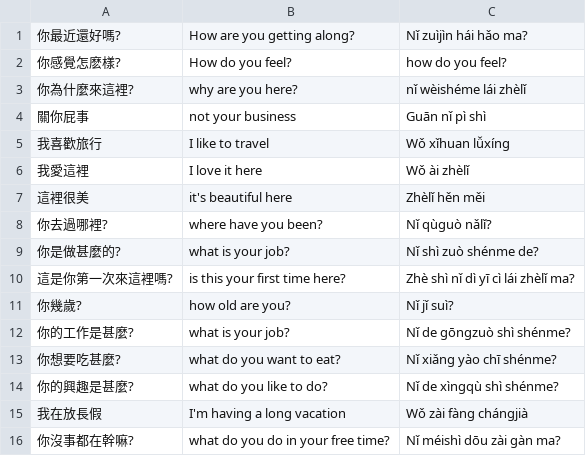
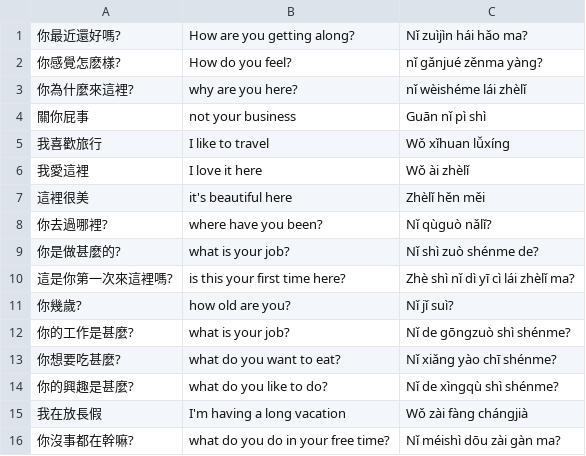
Before and after one commit to timwarnock/lingua.avant.net, a CSV file: cz/01_hello.csv, drawn as a sheet.

Commit message:
Update 01_hello.csv

```diff
--- a/cz/01_hello.csv
+++ b/cz/01_hello.csv
@@ -1,3 +1,3 @@
 你最近還好嗎?,How are you getting along?,Nǐ zuìjìn hái hǎo ma?
-你感覺怎麽樣?,How do you feel?,how do you feel?
+你感覺怎麽樣?,How do you feel?,nǐ gǎnjué zěnma yàng?
 你為什麼來這裡?,why are you here?,nǐ wèishéme lái zhèlǐ
```
